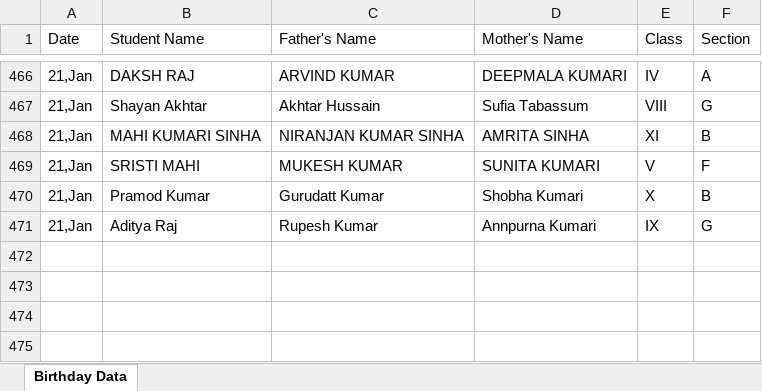
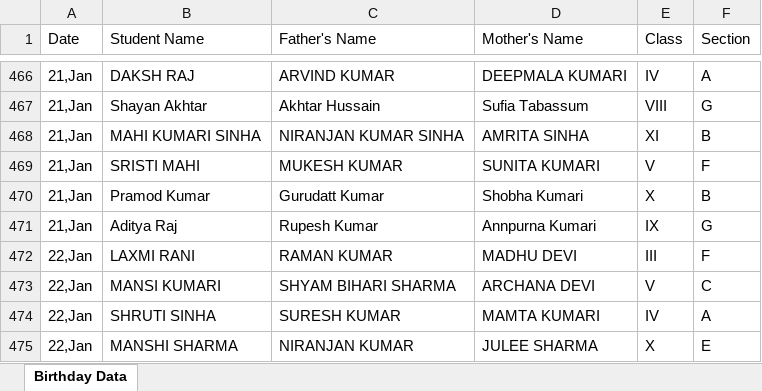
Before and after one commit to Hackerjnvv/HTML, an Excel workbook: Birthday Data Master.xlsx, sheet Birthday Data, drawn as a sheet; only a part is shown, gaps mark what is left out; values as stored, in another font and other column widths than the file's, no borders; the diff names each change by its address in the sheet, - before the commit and + after, or states it on an @@ line.

Commit message:
Automated data scrape and format for 2026-01-19

```diff
--- a/Birthday Data Master.xlsx (sheet Birthday Data)
+++ b/Birthday Data Master.xlsx (sheet Birthday Data)
+row 472: 22,Jan | LAXMI RANI | RAMAN KUMAR | MADHU DEVI | III | F
+row 473: 22,Jan | MANSI KUMARI | SHYAM BIHARI SHARMA | ARCHANA DEVI | V | C
+row 474: 22,Jan | SHRUTI SINHA | SURESH KUMAR | MAMTA KUMARI | IV | A
+row 475: 22,Jan | MANSHI SHARMA | NIRANJAN KUMAR | JULEE SHARMA | X | E
```
Also changed, not shown: 2 other files.
